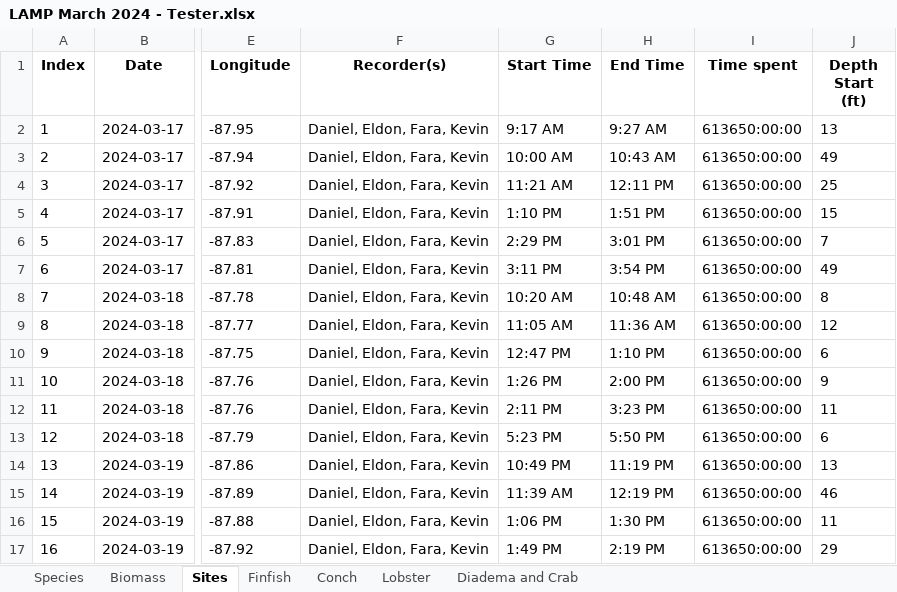
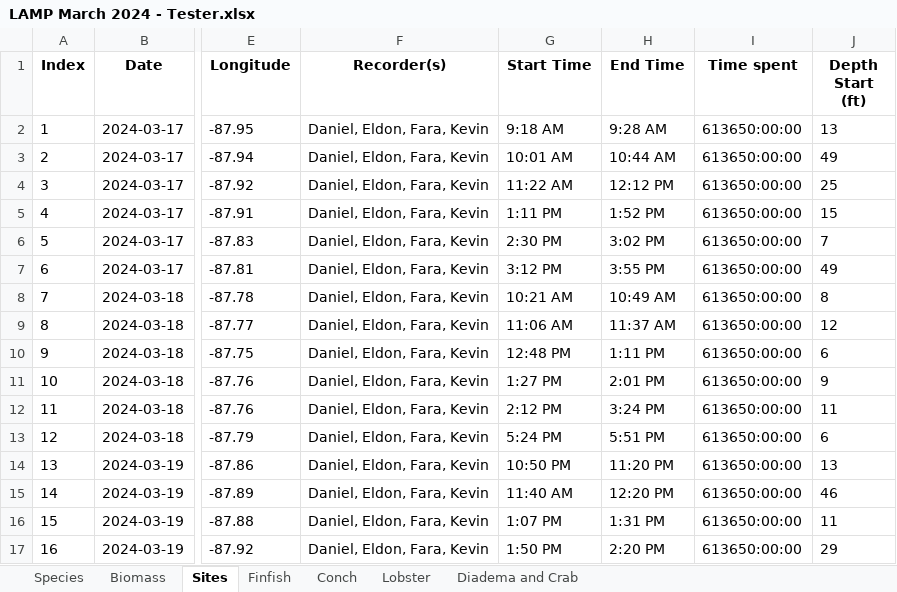
Before and after one commit to uberi-projects/tasa-shiny-reporting, an Excel workbook: LAMP March 2024 - Tester.xlsx, sheet Sites, drawn as a sheet; only a part is shown, gaps mark what is left out; values as stored, in another font and other column widths than the file's, no borders; the diff covers the shown part only; the diff names each change by its address in the sheet, - before the commit and + after, or states it on an @@ line.

```diff
--- a/LAMP March 2024 - Tester.xlsx (sheet Sites)
+++ b/LAMP March 2024 - Tester.xlsx (sheet Sites)
-G2 (Start Time): 9:17 AM
+G2 (Start Time): 9:18 AM
-H2 (End Time): 9:27 AM
+H2 (End Time): 9:28 AM
-G3 (Start Time): 10:00 AM
+G3 (Start Time): 10:01 AM
-H3 (End Time): 10:43 AM
+H3 (End Time): 10:44 AM
-G4 (Start Time): 11:21 AM
+G4 (Start Time): 11:22 AM
-H4 (End Time): 12:11 PM
+H4 (End Time): 12:12 PM
-G5 (Start Time): 1:10 PM
+G5 (Start Time): 1:11 PM
-H5 (End Time): 1:51 PM
+H5 (End Time): 1:52 PM
-G6 (Start Time): 2:29 PM
+G6 (Start Time): 2:30 PM
-H6 (End Time): 3:01 PM
+H6 (End Time): 3:02 PM
-G7 (Start Time): 3:11 PM
+G7 (Start Time): 3:12 PM
-H7 (End Time): 3:54 PM
+H7 (End Time): 3:55 PM
-G8 (Start Time): 10:20 AM
+G8 (Start Time): 10:21 AM
-H8 (End Time): 10:48 AM
+H8 (End Time): 10:49 AM
-G9 (Start Time): 11:05 AM
+G9 (Start Time): 11:06 AM
-H9 (End Time): 11:36 AM
+H9 (End Time): 11:37 AM
-G10 (Start Time): 12:47 PM
+G10 (Start Time): 12:48 PM
-H10 (End Time): 1:10 PM
+H10 (End Time): 1:11 PM
-G11 (Start Time): 1:26 PM
+G11 (Start Time): 1:27 PM
-H11 (End Time): 2:00 PM
+H11 (End Time): 2:01 PM
-G12 (Start Time): 2:11 PM
+G12 (Start Time): 2:12 PM
-H12 (End Time): 3:23 PM
+H12 (End Time): 3:24 PM
-G13 (Start Time): 5:23 PM
+G13 (Start Time): 5:24 PM
-H13 (End Time): 5:50 PM
+H13 (End Time): 5:51 PM
-G14 (Start Time): 10:49 PM
+G14 (Start Time): 10:50 PM
-H14 (End Time): 11:19 PM
+H14 (End Time): 11:20 PM
-G15 (Start Time): 11:39 AM
+G15 (Start Time): 11:40 AM
-H15 (End Time): 12:19 PM
+H15 (End Time): 12:20 PM
-G16 (Start Time): 1:06 PM
+G16 (Start Time): 1:07 PM
-H16 (End Time): 1:30 PM
+H16 (End Time): 1:31 PM
-G17 (Start Time): 1:49 PM
+G17 (Start Time): 1:50 PM
-H17 (End Time): 2:19 PM
+H17 (End Time): 2:20 PM
```
Also changed, not shown: 20 edited cells elsewhere in this sheet, sheet Lobster, 2 other files.
